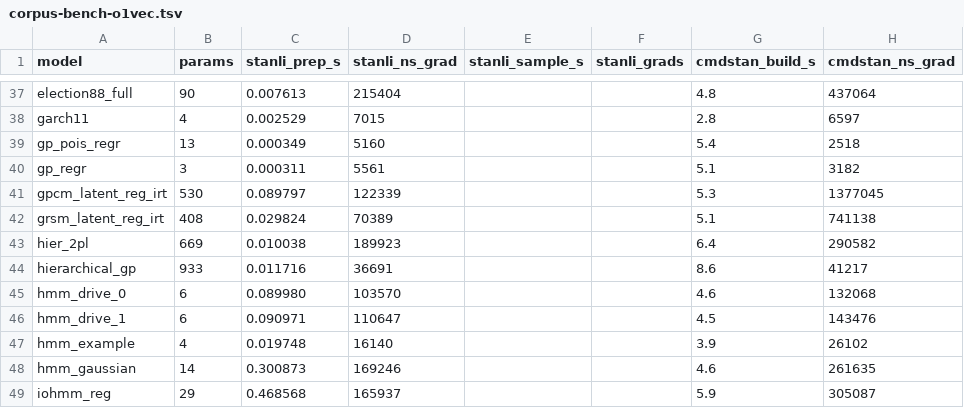
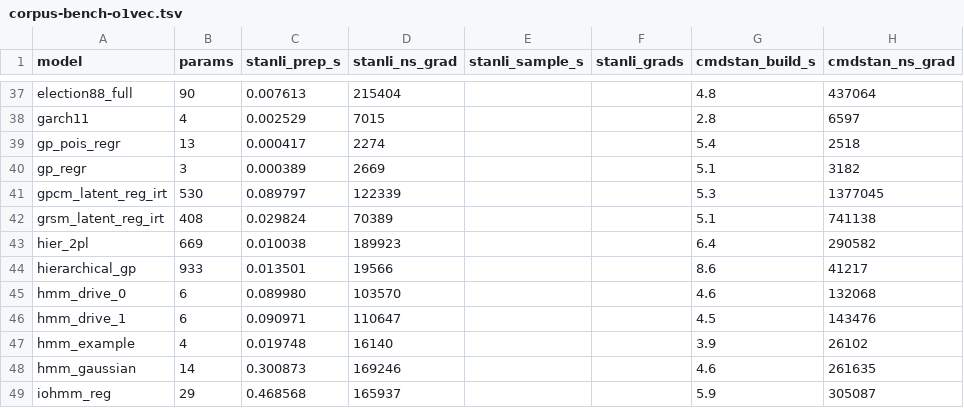
Before and after one commit to andrjohns/stanli, a TSV file: docs/corpus-bench-o1vec.tsv, drawn as a sheet; only a part is shown, gaps mark what is left out; the diff names each change by its address in the sheet, - before the commit and + after, or states it on an @@ line.

Commit message:
Refresh benchmark rows for native GP and Cholesky pullbacks

```diff
--- a/docs/corpus-bench-o1vec.tsv
+++ b/docs/corpus-bench-o1vec.tsv
-C39 (stanli_prep_s): 0.000349
+C39 (stanli_prep_s): 0.000417
-D39 (stanli_ns_grad): 5160
+D39 (stanli_ns_grad): 2274
-C40 (stanli_prep_s): 0.000311
+C40 (stanli_prep_s): 0.000389
-D40 (stanli_ns_grad): 5561
+D40 (stanli_ns_grad): 2669
-C44 (stanli_prep_s): 0.011716
+C44 (stanli_prep_s): 0.013501
-D44 (stanli_ns_grad): 36691
+D44 (stanli_ns_grad): 19566
```
Also changed, not shown: docs/corpus-bench.tsv, 5 other files.
